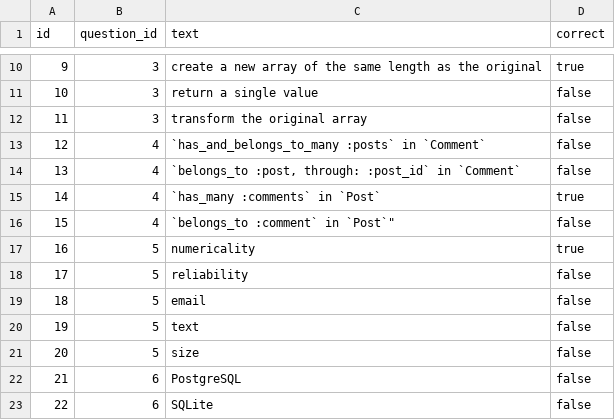
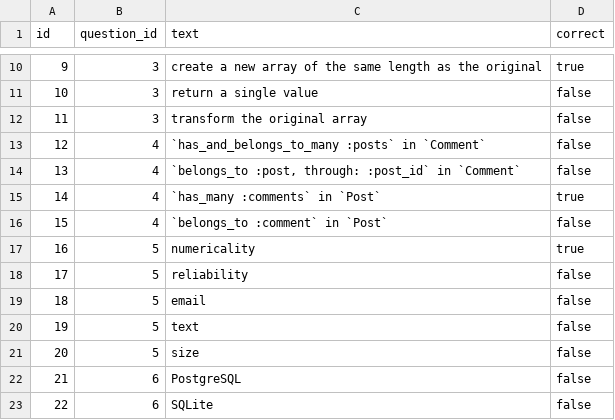
Before and after one commit to momentum-cohort-2018-07/quiz-show-if-condition, a CSV file: samples/answers.csv, drawn as a sheet; only a part is shown, gaps mark what is left out.

Commit message:
Update answers.csv

```diff
--- a/samples/answers.csv
+++ b/samples/answers.csv
@@ -15,3 +15,3 @@ id,question_id,text,correct
 14,4,"`has_many :comments` in `Post`",true
-15,4,`belongs_to :comment` in `Post`",false
+15,4,`belongs_to :comment` in `Post`,false
 16,5,numericality,true
```
